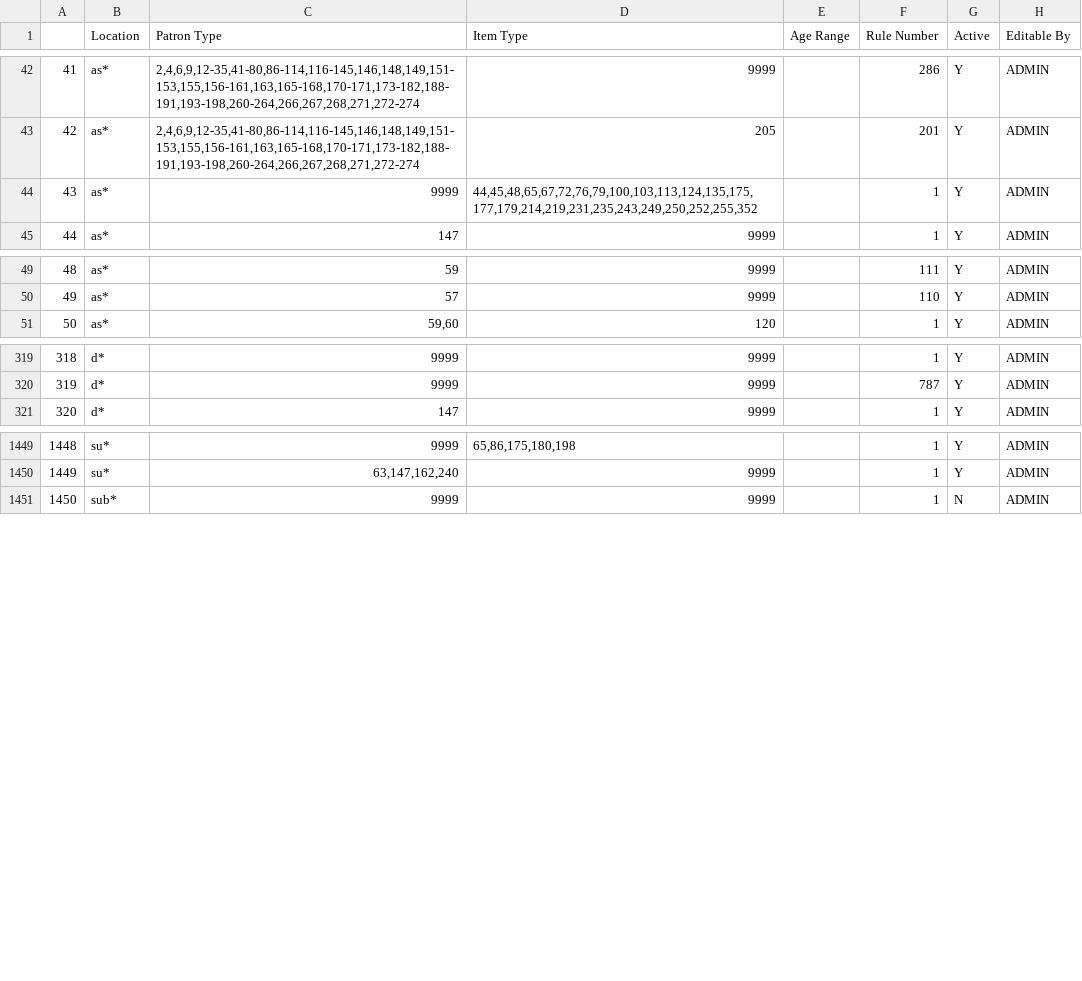
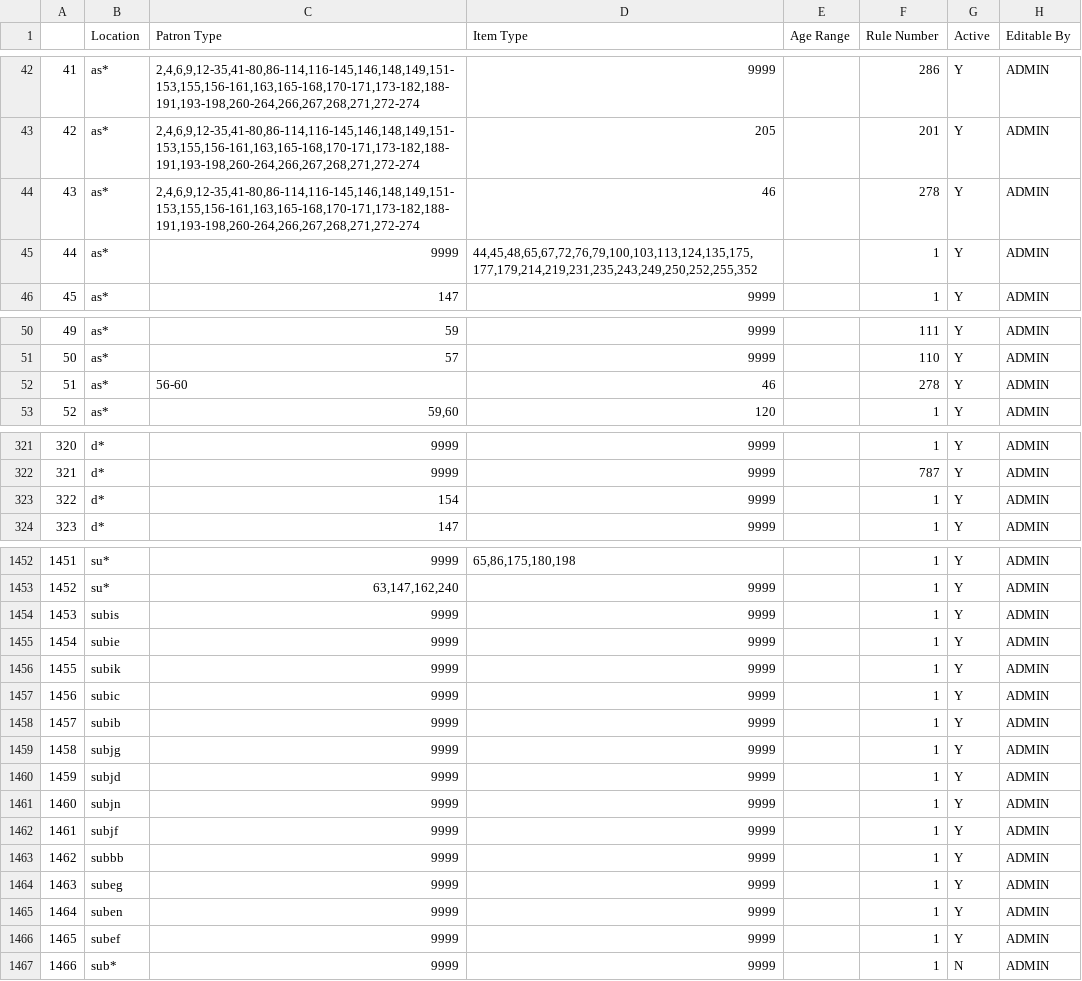
Before and after one commit to MarmotLibraryNetwork/sierraloanrules, a CSV file: lrdt.csv, drawn as a sheet; only a part is shown, gaps mark what is left out; addresses are those after the commit; the diff covers the shown part only; the diff names each change by its address in the sheet, - before the commit and + after, or states it on an @@ line.

Commit message:
Several changes, see description
MLN1: updating semester loan rules for CMU; adding new itype for Adams to lrdt; fixing lrdt line for d* that allowed holds for CMU CLC patrons; adding itype 309 for Gunnison; adding closure location code non-circ rules for summit; adjusting prospector lrdt lines to remove CMU CLC patron.

MLN2: non-billing rule 44 for mde; adjusting holds on nonbilling rule 307 for mde; non-billing prospector rules for CV; new nonholdable teacher rule for bpl; adding new locations and adjusting lrdt for Boulder so that the correct rules are applied for b*r* locations; adjusting mdnvd lines; adding new locations for Broomfield; adjusting ptypes for lgill; adjusting itype 32 rules for cw.

```diff
--- a/lrdt.csv
+++ b/lrdt.csv
+row 44: 43 | as* | 2,4,6,9,12-35,41-80,86-114,116-145,146,148,149,151-153,155,156-161,163,165-168,170-171,173-182,188-191,193-198,260-264,266,267,268,271,272-274 | 46 |  | 278 | Y | ADMIN
@@ column A renumbered from row 45 down @@
+row 52: 51 | as* | 56-60 | 46 |  | 278 | Y | ADMIN
+row 323: 322 | d* | 154 | 9999 |  | 1 | Y | ADMIN
+row 1454: 1453 | subis | 9999 | 9999 |  | 1 | Y | ADMIN
+row 1455: 1454 | subie | 9999 | 9999 |  | 1 | Y | ADMIN
+row 1456: 1455 | subik | 9999 | 9999 |  | 1 | Y | ADMIN
+row 1457: 1456 | subic | 9999 | 9999 |  | 1 | Y | ADMIN
+row 1458: 1457 | subib | 9999 | 9999 |  | 1 | Y | ADMIN
+row 1459: 1458 | subjg | 9999 | 9999 |  | 1 | Y | ADMIN
+row 1460: 1459 | subjd | 9999 | 9999 |  | 1 | Y | ADMIN
+row 1461: 1460 | subjn | 9999 | 9999 |  | 1 | Y | ADMIN
+row 1462: 1461 | subjf | 9999 | 9999 |  | 1 | Y | ADMIN
+row 1463: 1462 | subbb | 9999 | 9999 |  | 1 | Y | ADMIN
+row 1464: 1463 | subeg | 9999 | 9999 |  | 1 | Y | ADMIN
+row 1465: 1464 | suben | 9999 | 9999 |  | 1 | Y | ADMIN
+row 1466: 1465 | subef | 9999 | 9999 |  | 1 | Y | ADMIN
```
Also changed, not shown: 10 edited cells elsewhere in this file, flatirons/fl_loan_rules.csv, flatirons/fl_lrdt.csv, 1 other file.
